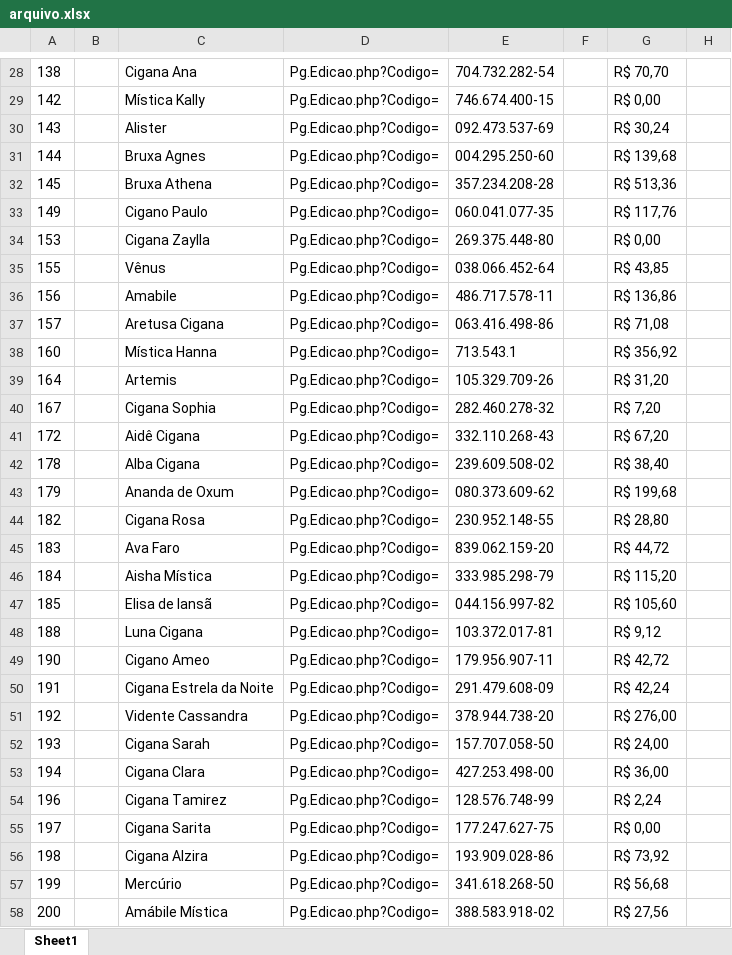
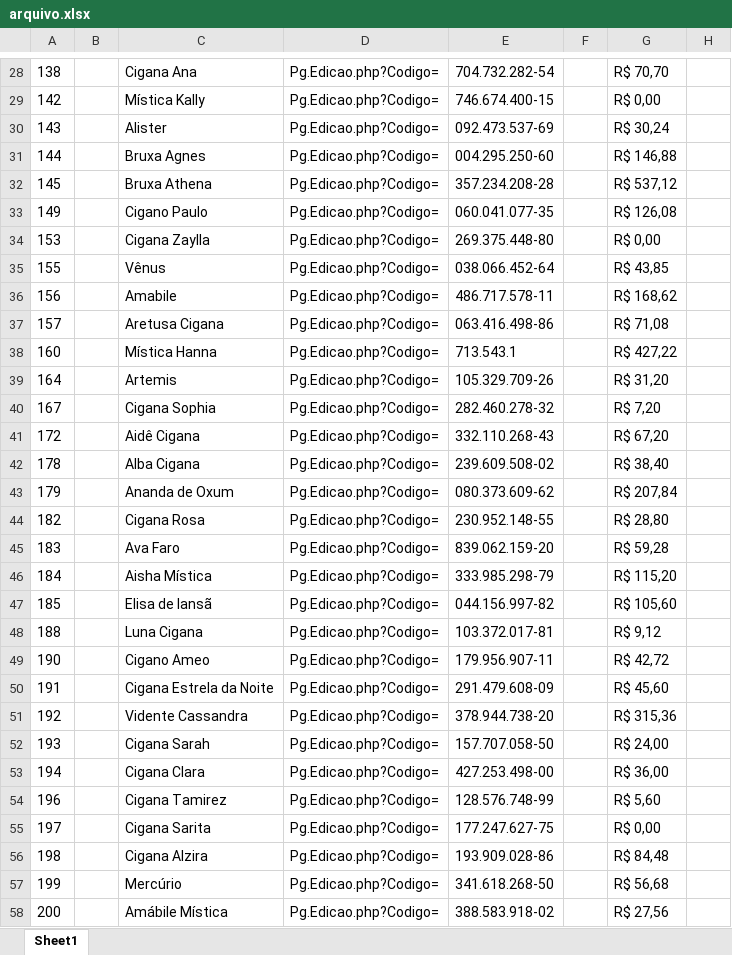
Before and after one commit to helio2323/esoteric-bot, an Excel workbook: arquivo.xlsx, sheet Sheet1, drawn as a sheet; only a part is shown, gaps mark what is left out; values as stored, in another font and other column widths than the file's, no borders; the diff covers the shown part only; the diff names each change by its address in the sheet, - before the commit and + after, or states it on an @@ line.

```diff
--- a/arquivo.xlsx (sheet Sheet1)
+++ b/arquivo.xlsx (sheet Sheet1)
-G31: R$ 139,68
+G31: R$ 146,88
-G32: R$ 513,36
+G32: R$ 537,12
-G33: R$ 117,76
+G33: R$ 126,08
-G36: R$ 136,86
+G36: R$ 168,62
-G38: R$ 356,92
+G38: R$ 427,22
-G43: R$ 199,68
+G43: R$ 207,84
-G45: R$ 44,72
+G45: R$ 59,28
-G50: R$ 42,24
+G50: R$ 45,60
-G51: R$ 276,00
+G51: R$ 315,36
-G54: R$ 2,24
+G54: R$ 5,60
-G56: R$ 73,92
+G56: R$ 84,48
```
Also changed, not shown: 19 edited cells elsewhere in this sheet, project/arquivo.xlsx, 4 other files.
